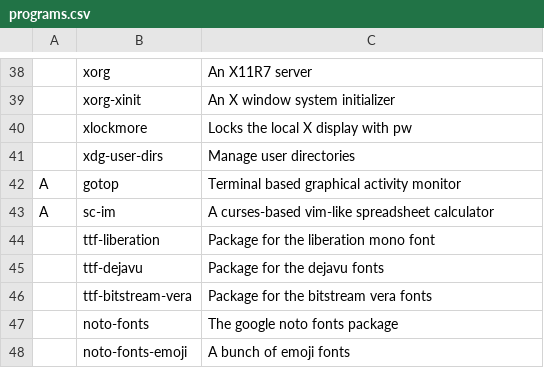
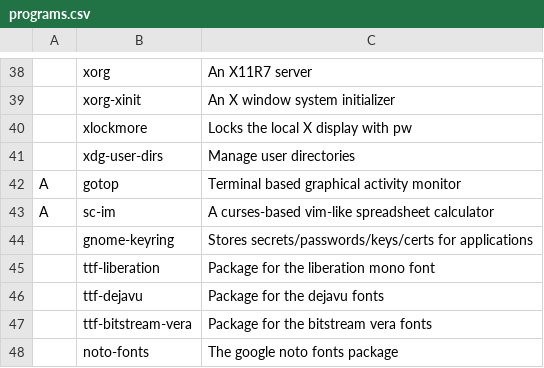
Before and after one commit to x1nigo/ix, a CSV file: programs.csv, drawn as a sheet; only a part is shown, gaps mark what is left out; the shorter side is filled out with more unchanged rows.

Commit message:
Update programs.csv

```diff
--- a/programs.csv
+++ b/programs.csv
@@ -43,2 +43,3 @@ A,gotop,Terminal based graphical activity monitor
 A,sc-im,A curses-based vim-like spreadsheet calculator
+,gnome-keyring,Stores secrets/passwords/keys/certs for applications
 ,ttf-liberation,Package for the liberation mono font
```
